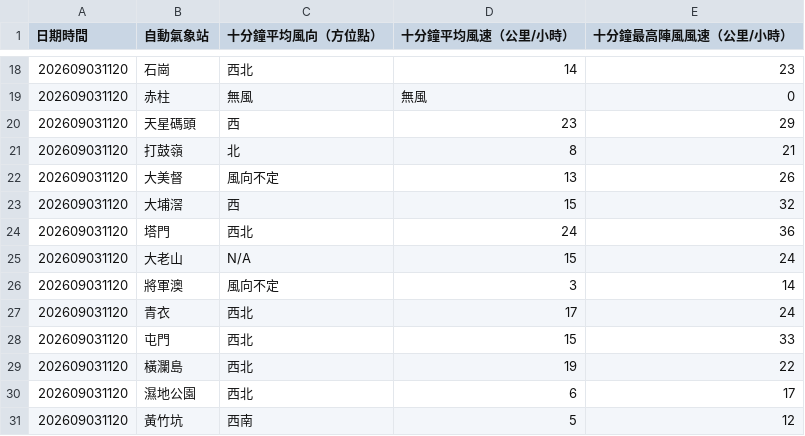
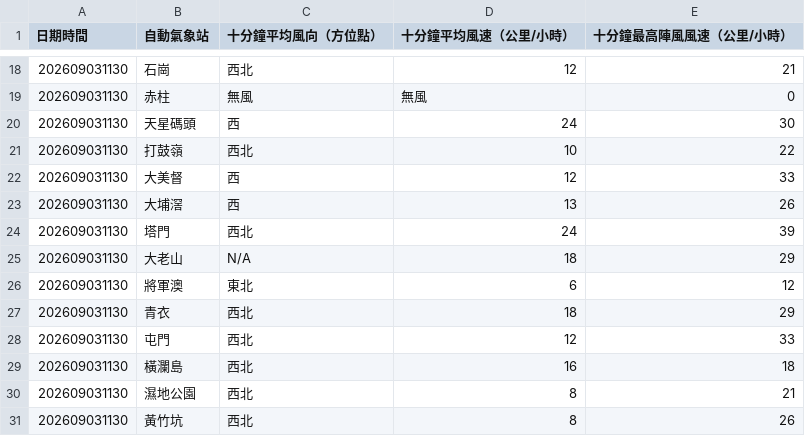
Before and after one commit to dannytcchan00/0Data, a CSV file: data/wind_data.csv, drawn as a sheet; only a part is shown, gaps mark what is left out; the diff covers the shown part only.

```diff
--- a/data/wind_data.csv
+++ b/data/wind_data.csv
@@ -18,14 +18,14 @@
-202609031120,石崗,西北,14,23
-202609031120,赤柱,無風,無風,0,
-202609031120,天星碼頭,西,23,29
-202609031120,打鼓嶺,北,8,21
-202609031120,大美督,風向不定,13,26
-202609031120,大埔滘,西,15,32
-202609031120,塔門,西北,24,36
-202609031120,大老山,N/A,15,24
-202609031120,將軍澳,風向不定,3,14
-202609031120,青衣,西北,17,24
-202609031120,屯門,西北,15,33
-202609031120,橫瀾島,西北,19,22
-202609031120,濕地公園,西北,6,17
-202609031120,黃竹坑,西南,5,12
+202609031130,石崗,西北,12,21
+202609031130,赤柱,無風,無風,0,
+202609031130,天星碼頭,西,24,30
+202609031130,打鼓嶺,西北,10,22
+202609031130,大美督,西,12,33
+202609031130,大埔滘,西,13,26
+202609031130,塔門,西北,24,39
+202609031130,大老山,N/A,18,29
+202609031130,將軍澳,東北,6,12
+202609031130,青衣,西北,18,29
+202609031130,屯門,西北,12,33
+202609031130,橫瀾島,西北,16,18
+202609031130,濕地公園,西北,8,21
+202609031130,黃竹坑,西北,8,26
```
Also changed, not shown: 47 edited cells elsewhere in this file, data/latest_1min_humidity.csv, data/maxmin_data.csv, 6 other files.
